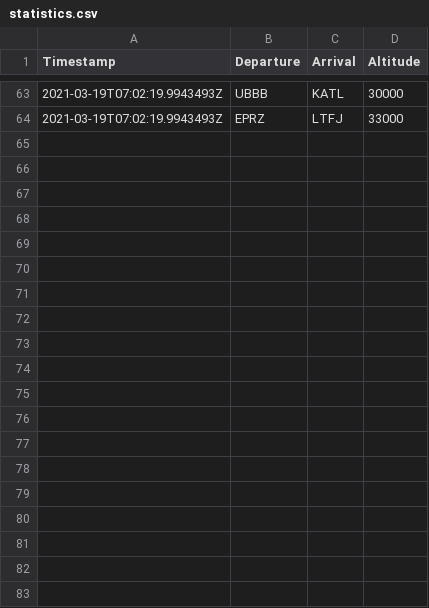
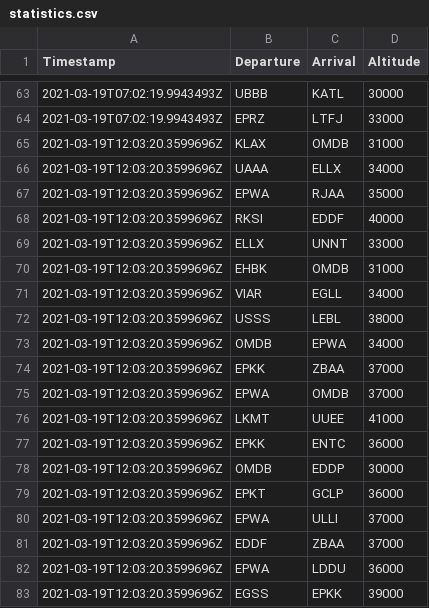
Before and after one commit to laxentis/pl-vACC-VS-CLStats, a CSV file: statistics.csv, drawn as a sheet; only a part is shown, gaps mark what is left out; the diff covers the shown part only.

Commit message:
Update statistics.csv

```diff
--- a/statistics.csv
+++ b/statistics.csv
@@ -64 +64,20 @@ Timestamp,Departure,Arrival,Altitude
 2021-03-19T07:02:19.9943493Z,EPRZ,LTFJ,33000
+2021-03-19T12:03:20.3599696Z,KLAX,OMDB,31000
+2021-03-19T12:03:20.3599696Z,UAAA,ELLX,34000
+2021-03-19T12:03:20.3599696Z,EPWA,RJAA,35000
+2021-03-19T12:03:20.3599696Z,RKSI,EDDF,40000
+2021-03-19T12:03:20.3599696Z,ELLX,UNNT,33000
+2021-03-19T12:03:20.3599696Z,EHBK,OMDB,31000
+2021-03-19T12:03:20.3599696Z,VIAR,EGLL,34000
+2021-03-19T12:03:20.3599696Z,USSS,LEBL,38000
+2021-03-19T12:03:20.3599696Z,OMDB,EPWA,34000
+2021-03-19T12:03:20.3599696Z,EPKK,ZBAA,37000
+2021-03-19T12:03:20.3599696Z,EPWA,OMDB,37000
+2021-03-19T12:03:20.3599696Z,LKMT,UUEE,41000
+2021-03-19T12:03:20.3599696Z,EPKK,ENTC,36000
+2021-03-19T12:03:20.3599696Z,OMDB,EDDP,30000
+2021-03-19T12:03:20.3599696Z,EPKT,GCLP,36000
+2021-03-19T12:03:20.3599696Z,EPWA,ULLI,37000
+2021-03-19T12:03:20.3599696Z,EDDF,ZBAA,37000
+2021-03-19T12:03:20.3599696Z,EPWA,LDDU,36000
+2021-03-19T12:03:20.3599696Z,EGSS,EPKK,39000
```
Also changed, not shown: 20 added rows elsewhere in this file.
